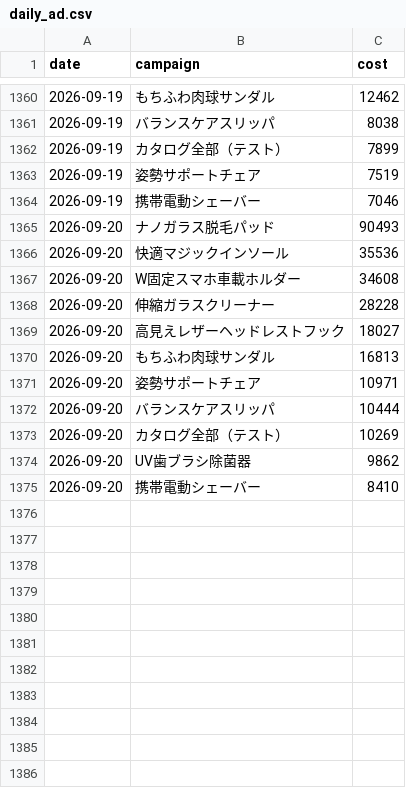
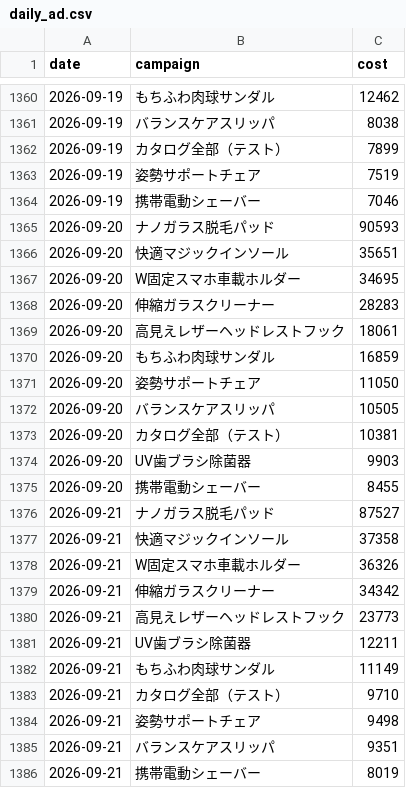
Before and after one commit to finracofficial-cmd/LOOana, a CSV file: data/daily/daily_ad.csv, drawn as a sheet; only a part is shown, gaps mark what is left out.

```diff
--- a/data/daily/daily_ad.csv
+++ b/data/daily/daily_ad.csv
@@ -1364,12 +1364,23 @@ date,campaign,cost
 2026-09-19,携帯電動シェーバー,7046
-2026-09-20,ナノガラス脱毛パッド,90493
-2026-09-20,快適マジックインソール,35536
-2026-09-20,W固定スマホ車載ホルダー,34608
-2026-09-20,伸縮ガラスクリーナー,28228
-2026-09-20,高見えレザーヘッドレストフック,18027
-2026-09-20,もちふわ肉球サンダル,16813
-2026-09-20,姿勢サポートチェア,10971
-2026-09-20,バランスケアスリッパ,10444
-2026-09-20,カタログ全部（テスト）,10269
-2026-09-20,UV歯ブラシ除菌器,9862
-2026-09-20,携帯電動シェーバー,8410
+2026-09-20,ナノガラス脱毛パッド,90593
+2026-09-20,快適マジックインソール,35651
+2026-09-20,W固定スマホ車載ホルダー,34695
+2026-09-20,伸縮ガラスクリーナー,28283
+2026-09-20,高見えレザーヘッドレストフック,18061
+2026-09-20,もちふわ肉球サンダル,16859
+2026-09-20,姿勢サポートチェア,11050
+2026-09-20,バランスケアスリッパ,10505
+2026-09-20,カタログ全部（テスト）,10381
+2026-09-20,UV歯ブラシ除菌器,9903
+2026-09-20,携帯電動シェーバー,8455
+2026-09-21,ナノガラス脱毛パッド,87527
+2026-09-21,快適マジックインソール,37358
+2026-09-21,W固定スマホ車載ホルダー,36326
+2026-09-21,伸縮ガラスクリーナー,34342
+2026-09-21,高見えレザーヘッドレストフック,23773
+2026-09-21,UV歯ブラシ除菌器,12211
+2026-09-21,もちふわ肉球サンダル,11149
+2026-09-21,カタログ全部（テスト）,9710
+2026-09-21,姿勢サポートチェア,9498
+2026-09-21,バランスケアスリッパ,9351
+2026-09-21,携帯電動シェーバー,8019
```
Also changed, not shown: data/budget-snapshots.csv, data/daily/daily_variant.csv, 8 other files.
